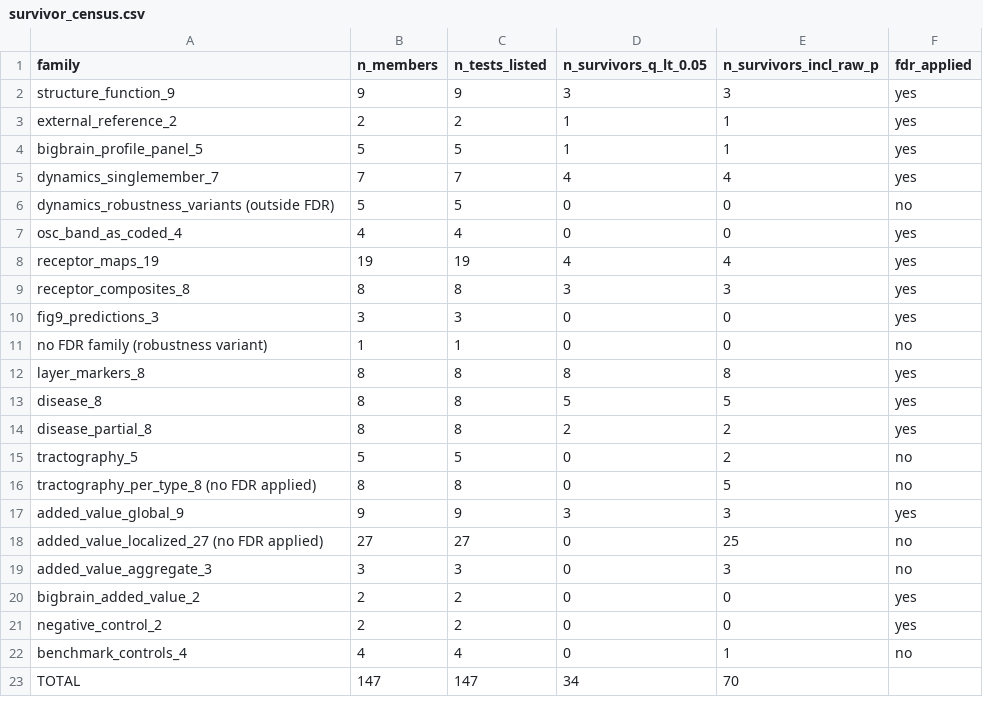
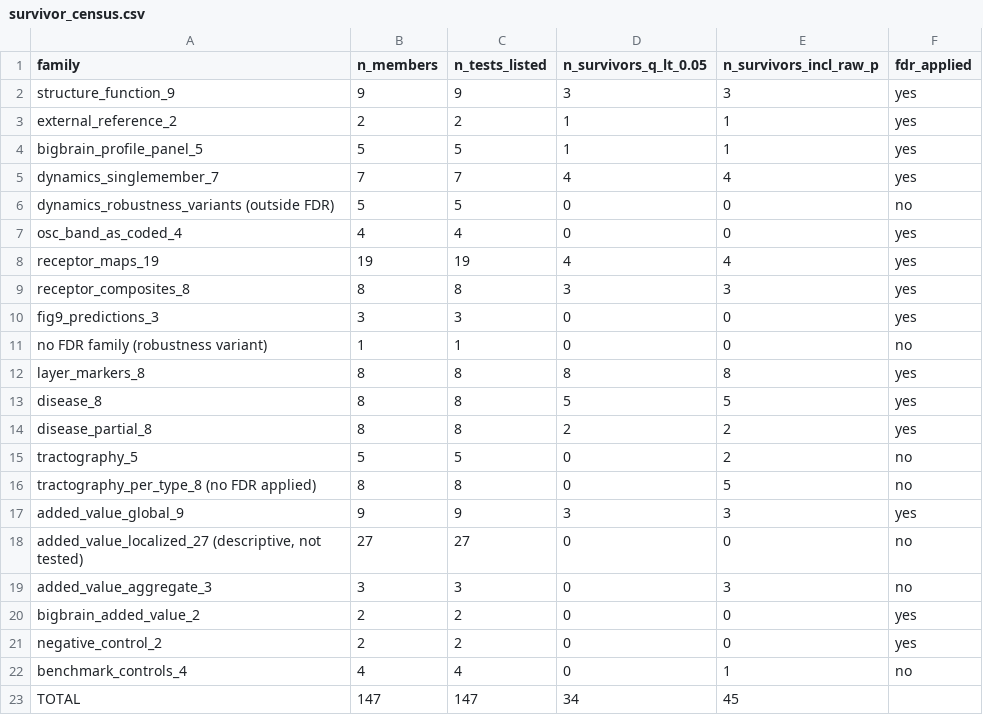
Before and after one commit to bcom-foundation/bcom-collab-cyto7, a CSV file: results/tables/review_response/rr2_table/survivor_census.csv, drawn as a sheet.

```diff
--- a/results/tables/review_response/rr2_table/survivor_census.csv
+++ b/results/tables/review_response/rr2_table/survivor_census.csv
@@ -17,3 +17,3 @@ tractography_per_type_8 (no FDR applied),8,8,0,5,no
 added_value_global_9,9,9,3,3,yes
-added_value_localized_27 (no FDR applied),27,27,0,25,no
+"added_value_localized_27 (descriptive, not tested)",27,27,0,0,no
 added_value_aggregate_3,3,3,0,3,no
@@ -22,2 +22,2 @@ negative_control_2,2,2,0,0,yes
 benchmark_controls_4,4,4,0,1,no
-TOTAL,147,147,34,70,
+TOTAL,147,147,34,45,
```
Also changed, not shown: results/tables/review_response/rr3_fig6/fig6_source_values.csv, 7 other files.
